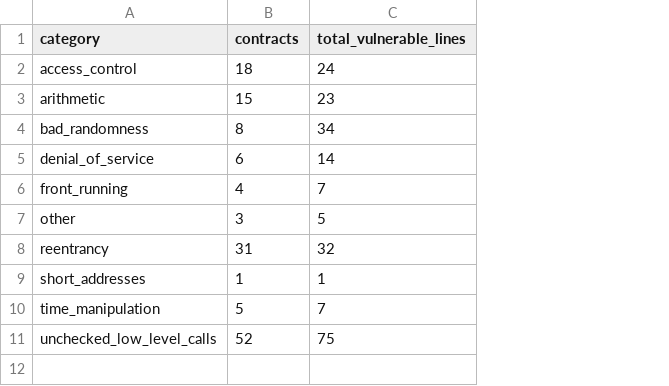
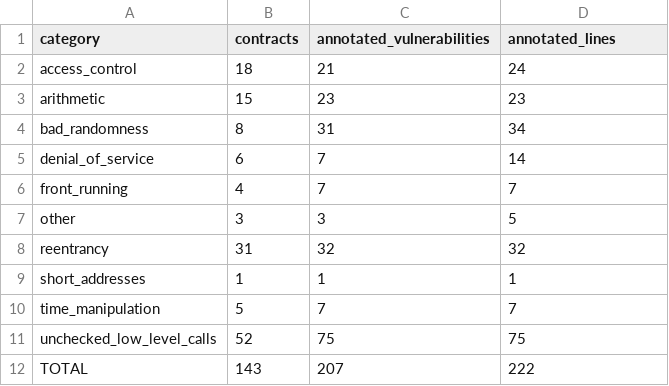
Before and after one commit to tlhaasami/muhafix-sol, a CSV file: reports/tables/smartbugs_counts.csv, drawn as a sheet; addresses are those after the commit; the diff names each change by its address in the sheet, - before the commit and + after, or states it on an @@ line.

Commit message:
P1.3: SmartBugs Curated gold set with strict leakage checks
- clones SmartBugs at pinned commit 230e649 when missing
- parses vulnerabilities.json: 143 contracts, 207 annotated
  vulnerabilities, 222 annotated lines, per-category line lists
- the build now fails if any annotation marker survives cleaning instead
  of silently patching it (acceptance test A1)
- writes data/gold/smartbugs_gold.parquet plus count and pragma tables

```diff
--- a/reports/tables/smartbugs_counts.csv
+++ b/reports/tables/smartbugs_counts.csv
+column C (annotated_vulnerabilities), rows 2-11: 21 | 23 | 31 | 7 | 7 | 3 | 32 | 1 | 7 | 75
-D1: total_vulnerable_lines
+D1: annotated_lines
+row 12: TOTAL | 143 | 207 | 222
```
Also changed, not shown: 3 other files.
